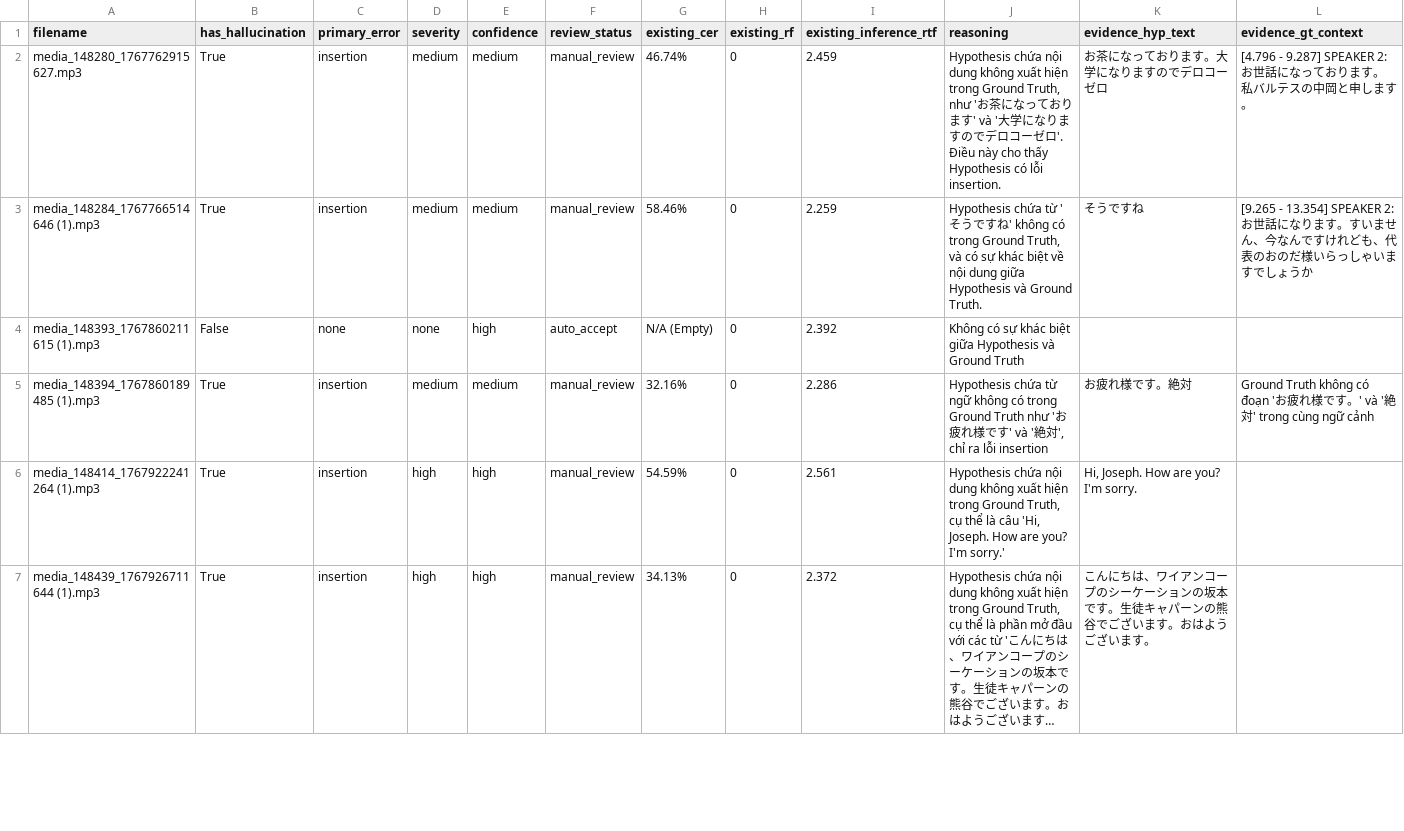
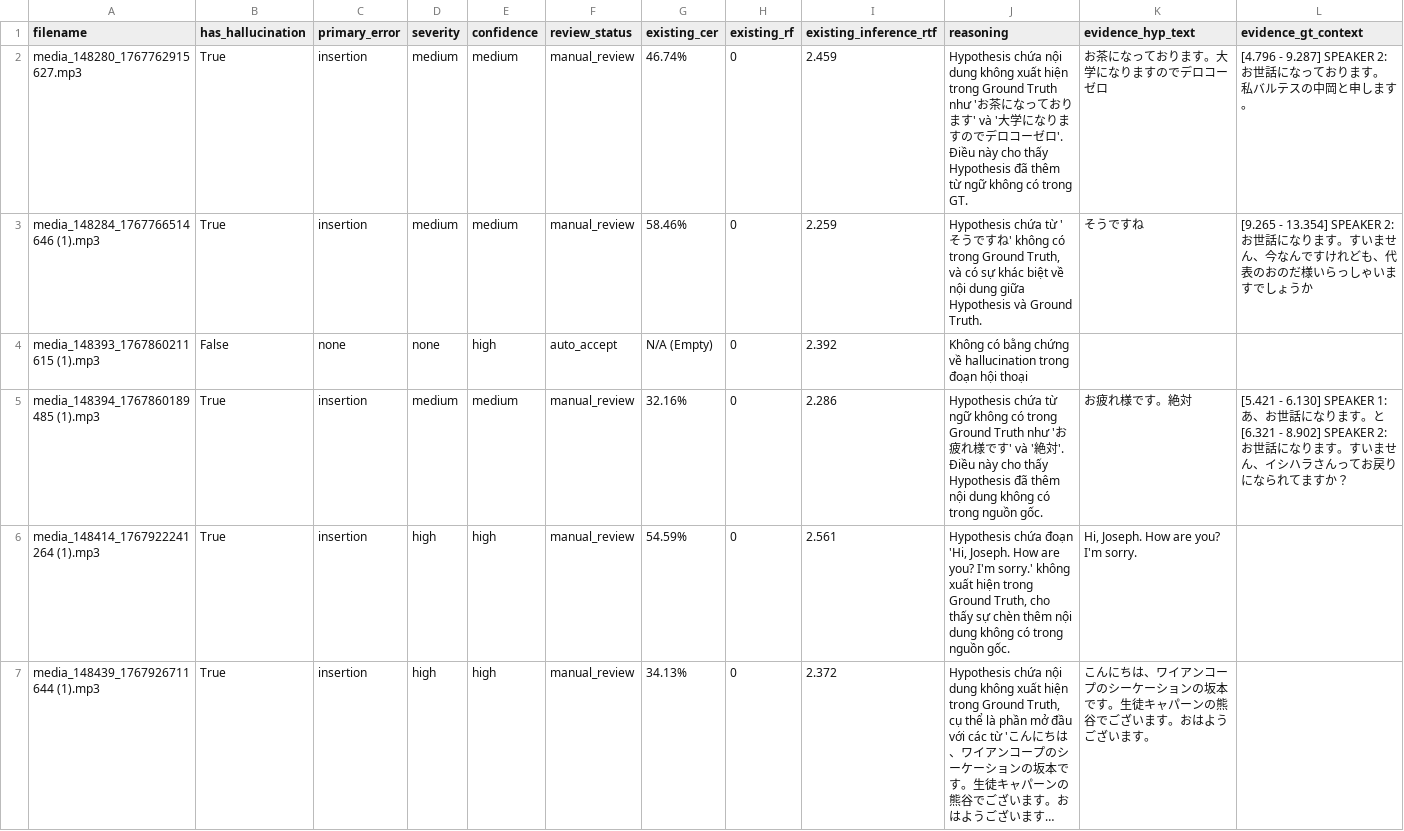
Before and after one commit to TCTri205/Voxtral, a CSV file: results/05-05-2026_v3/llm_eval_details.csv, drawn as a sheet; only a part is shown; long unchanged cells end in …; the diff covers the shown part only; the diff names each change by its address in the sheet, - before the commit and + after, or states it on an @@ line.

```diff
--- a/results/05-05-2026_v3/llm_eval_details.csv
+++ b/results/05-05-2026_v3/llm_eval_details.csv
-J2 (reasoning): …trong Ground Truth, như 'お茶になっております' và '大学になりますのでデロコーゼロ'. Điều này cho thấy Hypothesis có lỗi insertion.
+J2 (reasoning): …trong Ground Truth như 'お茶になっております' và '大学になりますのでデロコーゼロ'. Điều này cho thấy Hypothesis đã thêm từ ngữ không có trong GT.
-J4 (reasoning): Không có sự khác biệt giữa Hypothesis và Ground Truth
+J4 (reasoning): Không có bằng chứng về hallucination trong đoạn hội thoại
-J5 (reasoning): …絶対', chỉ ra lỗi insertion
+J5 (reasoning): …絶対'. Điều này cho thấy Hypothesis đã thêm nội dung không có trong nguồn gốc.
-L5 (evidence_gt_context): Ground Truth không có đoạn 'お疲れ様です。' và '絶対' trong cùng ngữ cảnh
+L5 (evidence_gt_context): [5.421 - 6.130] SPEAKER 1: あ、お世話になります。と[6.321 - 8.902] SPEAKER 2: お世話になります。すいません、イシハラさんってお戻りになられてますか？
-J6 (reasoning): Hypothesis chứa nội dung không xuất hiện trong Ground Truth, cụ thể là câu 'Hi, Joseph. How are you? I'm sorry.'
+J6 (reasoning): Hypothesis chứa đoạn 'Hi, Joseph. How are you? I'm sorry.' không xuất hiện trong Ground Truth, cho thấy sự chèn thêm nội dung không có trong nguồn gốc.
```
Also changed, not shown: 8 edited cells elsewhere in this file, results/05-05-2026_v1/llm_eval_details.csv, results/05-05-2026_v2/llm_eval_details.csv, 8 other files.
